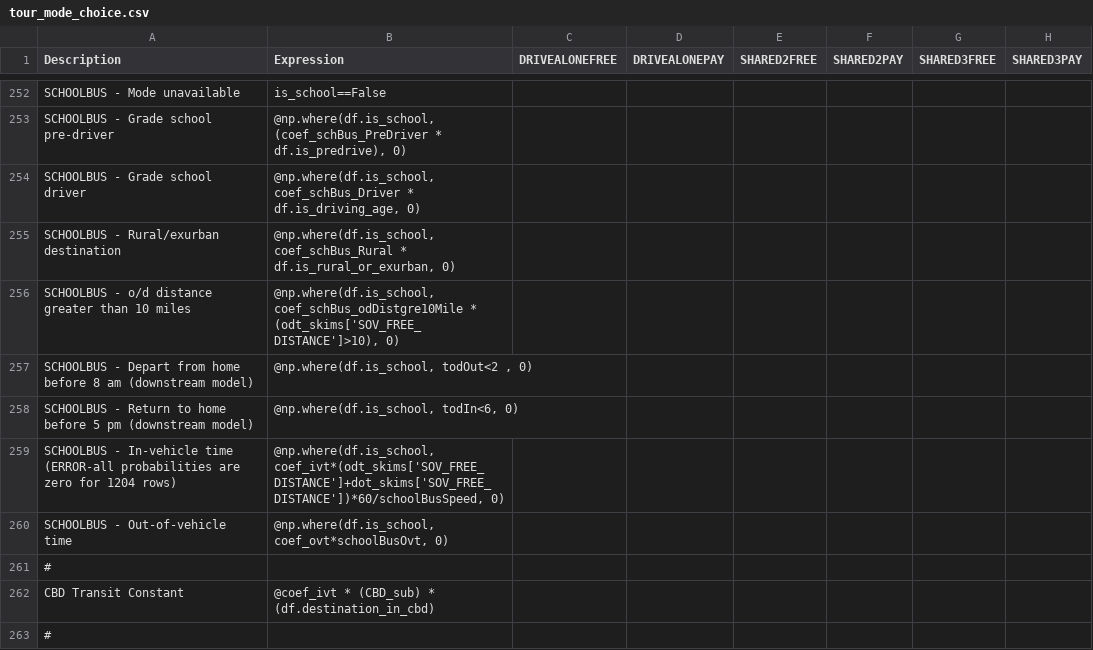
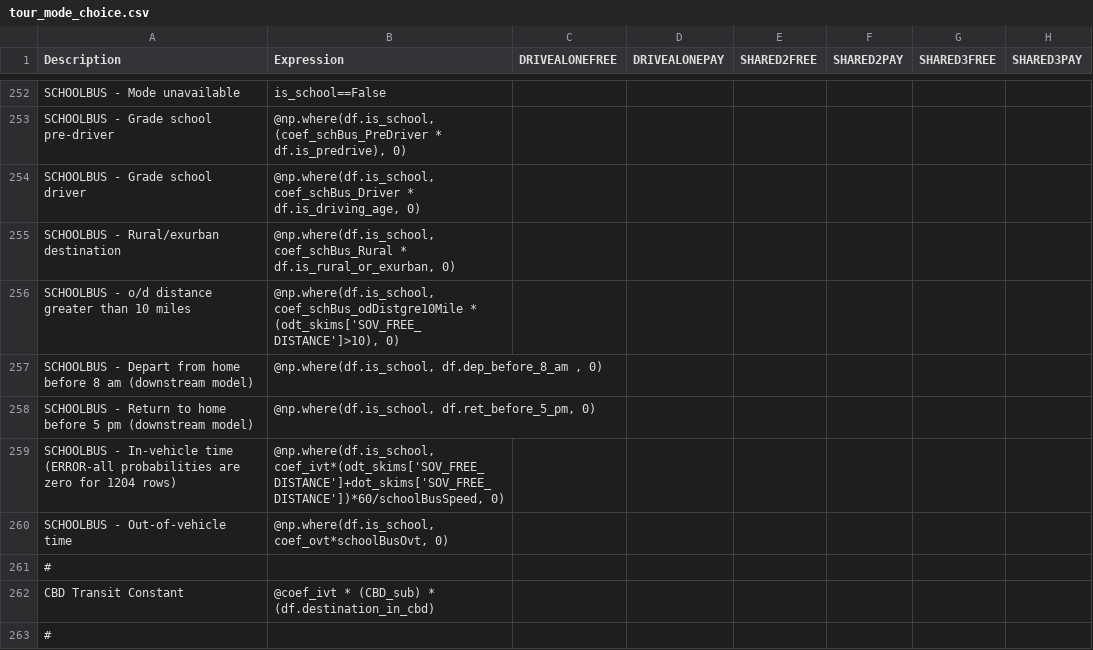
Before and after one commit to wsp-sag/client_arc_abm, a CSV file: configs/tour_mode_choice.csv, drawn as a sheet; only a part is shown, gaps mark what is left out; the diff names each change by its address in the sheet, - before the commit and + after, or states it on an @@ line.

```diff
--- a/configs/tour_mode_choice.csv
+++ b/configs/tour_mode_choice.csv
-B257 (Expression): @np.where(df.is_school, todOut<2 , 0)
+B257 (Expression): @np.where(df.is_school, df.dep_before_8_am , 0)
-B258 (Expression): @np.where(df.is_school, todIn<6, 0)
+B258 (Expression): @np.where(df.is_school, df.ret_before_5_pm, 0)
```
Also changed, not shown: configs/tour_mode_choice_annotate_choosers_preprocessor.csv.
